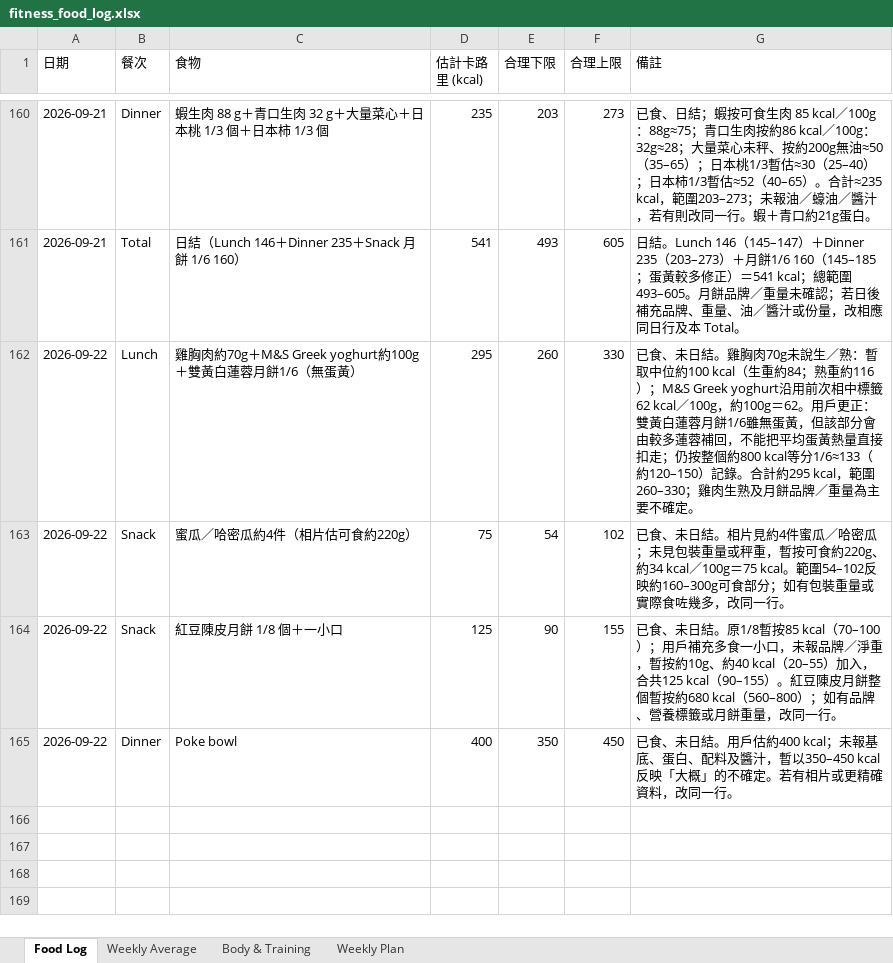
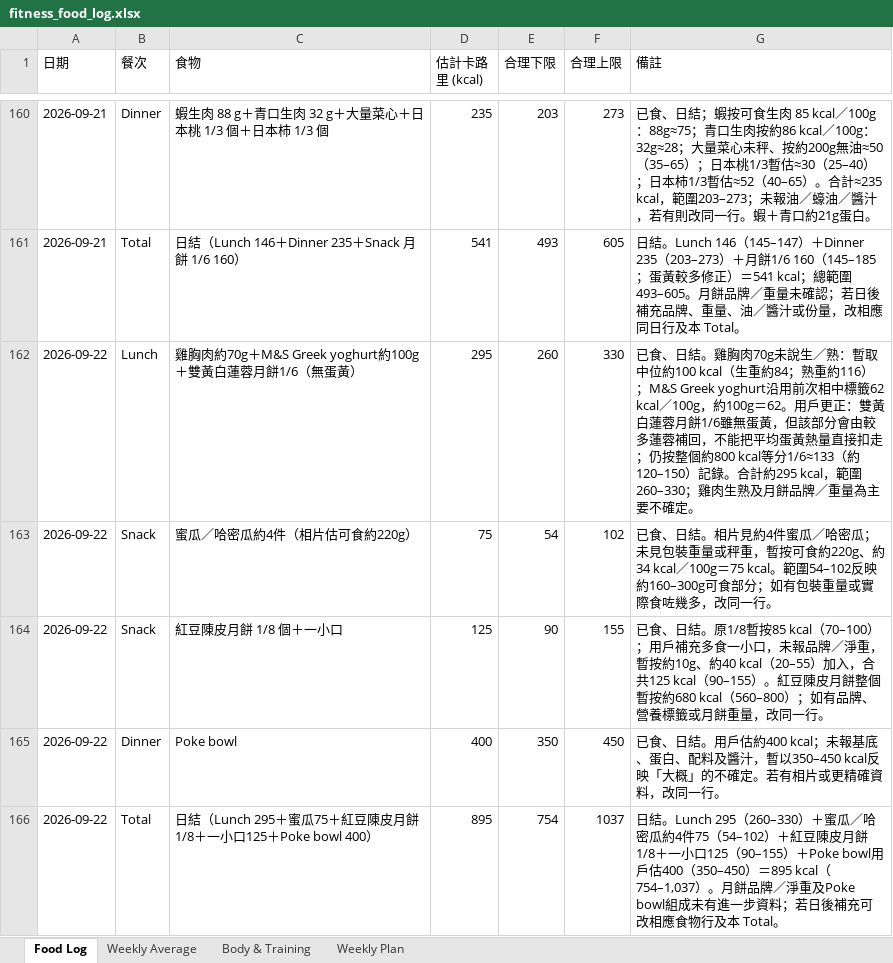
Before and after one commit to buzz-knittinpix/melodycheng622-cmyk.github.io, an Excel workbook: data/fitness_food_log.xlsx, sheet Food Log, drawn as a sheet; only a part is shown, gaps mark what is left out; values as stored, in another font and other column widths than the file's, no borders; the diff names each change by its address in the sheet, - before the commit and + after, or states it on an @@ line.

Commit message:
Finalize September 22 food log

```diff
--- a/data/fitness_food_log.xlsx (sheet Food Log)
+++ b/data/fitness_food_log.xlsx (sheet Food Log)
-G162 (備註): 已食、未日結。雞…
+G162 (備註): 已食、日結。雞…
-G163 (備註): 已食、未日結。相…
+G163 (備註): 已食、日結。相…
-G164 (備註): 已食、未日結。原…
+G164 (備註): 已食、日結。原…
-G165 (備註): 已食、未日結。用…
+G165 (備註): 已食、日結。用…
+row 166: 2026-09-22 | Total | 日結（Lunch 295＋蜜瓜75＋紅豆陳皮月餅1/8＋一小口125＋Poke bowl 400） | 895 | 754 | 1037 | 日結。Lunch 295（260–330）＋蜜瓜／哈密瓜約4件75（54–102）＋紅豆陳皮月餅1/8＋一小口125（90–155）＋Poke bowl用戶估400（350–450）＝895 kcal（754–1,037）。月餅品牌／淨重及Poke bowl組成未有進一步資料；若日後補充可改相應食物行及本 Total。
```
Also changed, not shown: sheet Weekly Average, 1 other file.
